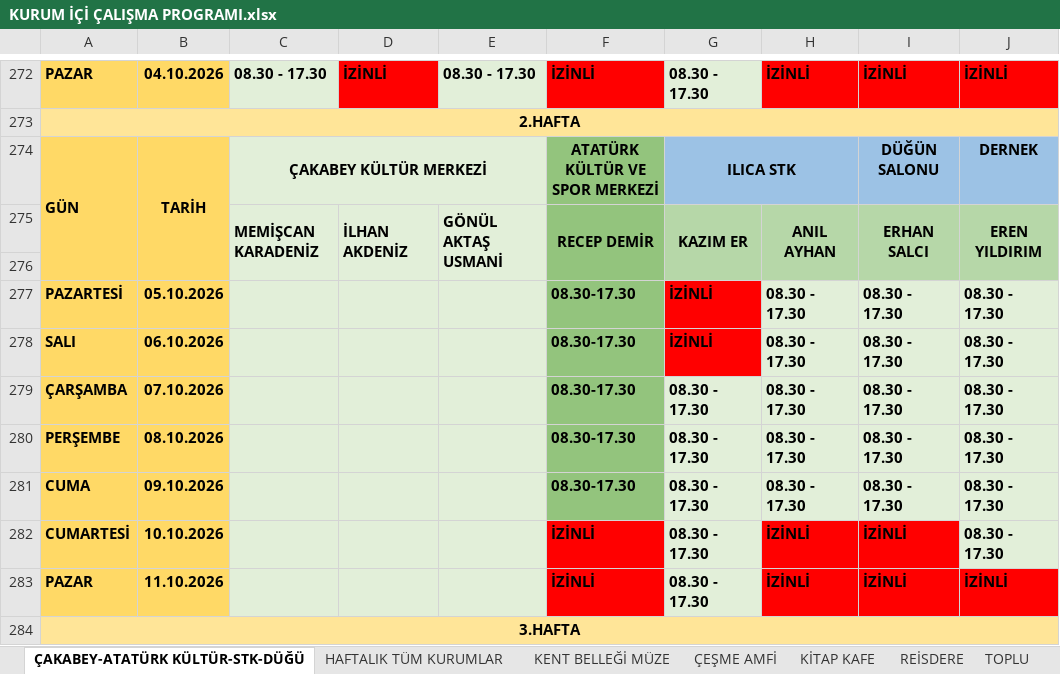
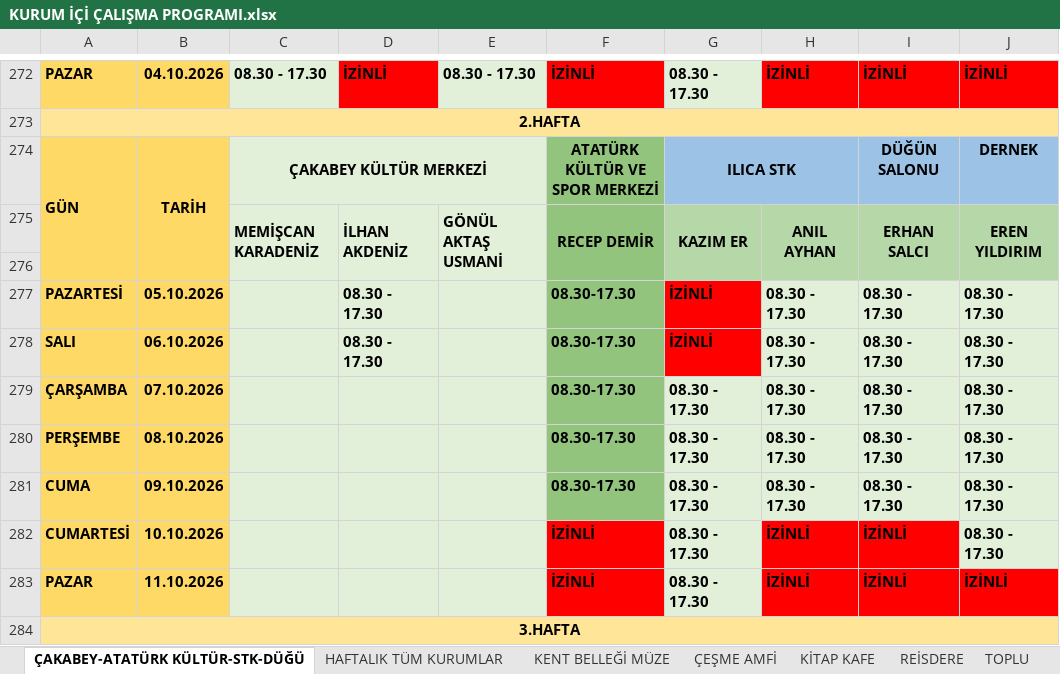
Before and after one commit to ilhanakd-max/calisma-programi-data, an Excel workbook: KURUM İÇİ ÇALIŞMA PROGRAMI.xlsx, sheet ÇAKABEY-ATATÜRK KÜLTÜR-STK-DÜĞÜ, drawn as a sheet; only a part is shown, gaps mark what is left out; values as stored, in another font and other column widths than the file's, no borders; charts and pictures and conditional formats not drawn; the diff names each change by its address in the sheet, - before the commit and + after, or states it on an @@ line.

```diff
--- a/KURUM İÇİ ÇALIŞMA PROGRAMI.xlsx (sheet ÇAKABEY-ATATÜRK KÜLTÜR-STK-DÜĞÜ)
+++ b/KURUM İÇİ ÇALIŞMA PROGRAMI.xlsx (sheet ÇAKABEY-ATATÜRK KÜLTÜR-STK-DÜĞÜ)
-D277:D278: (empty)
+D277:D278: 08.30 - 17.30
```
